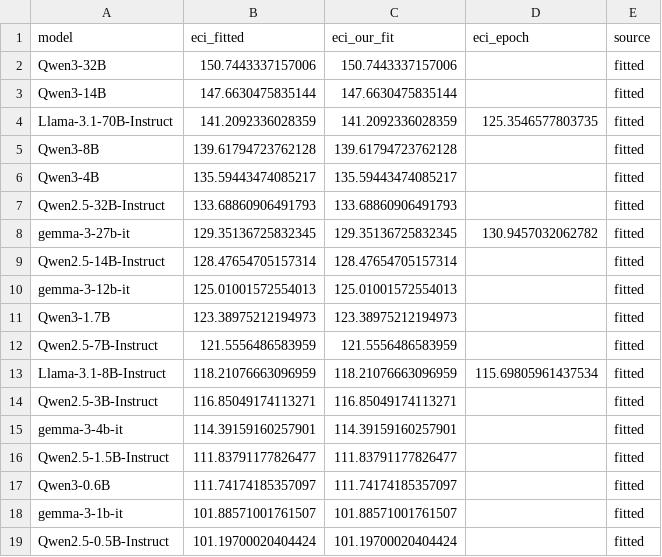
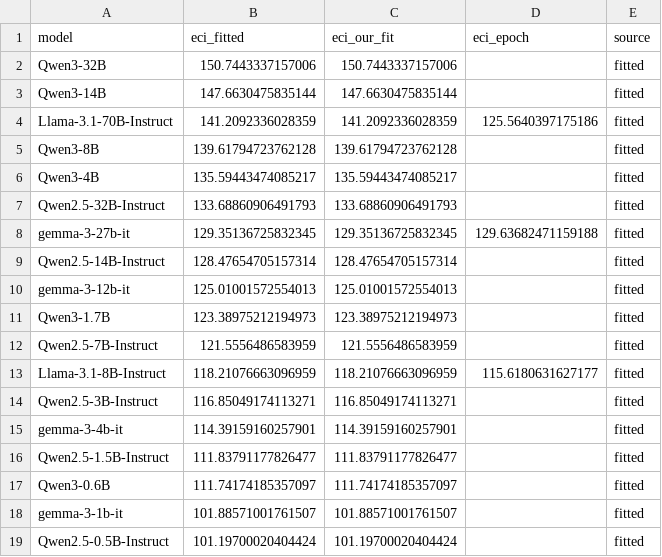
Before and after one commit to Christine8888/emergent-doordash, a CSV file: christine_experiments/20260129_fitting/eci_model_capabilities.csv, drawn as a sheet.

```diff
--- a/christine_experiments/20260129_fitting/eci_model_capabilities.csv
+++ b/christine_experiments/20260129_fitting/eci_model_capabilities.csv
@@ -3,3 +3,3 @@ Qwen3-32B,150.7443337157006,150.7443337157006,,fitted
 Qwen3-14B,147.6630475835144,147.6630475835144,,fitted
-Llama-3.1-70B-Instruct,141.2092336028359,141.2092336028359,125.3546577803735,fitted
+Llama-3.1-70B-Instruct,141.2092336028359,141.2092336028359,125.5640397175186,fitted
 Qwen3-8B,139.61794723762128,139.61794723762128,,fitted
@@ -7,3 +7,3 @@ Qwen3-4B,135.59443474085217,135.59443474085217,,fitted
 Qwen2.5-32B-Instruct,133.68860906491793,133.68860906491793,,fitted
-gemma-3-27b-it,129.35136725832345,129.35136725832345,130.9457032062782,fitted
+gemma-3-27b-it,129.35136725832345,129.35136725832345,129.63682471159188,fitted
 Qwen2.5-14B-Instruct,128.47654705157314,128.47654705157314,,fitted
@@ -12,3 +12,3 @@ Qwen3-1.7B,123.38975212194973,123.38975212194973,,fitted
 Qwen2.5-7B-Instruct,121.5556486583959,121.5556486583959,,fitted
-Llama-3.1-8B-Instruct,118.21076663096959,118.21076663096959,115.69805961437534,fitted
+Llama-3.1-8B-Instruct,118.21076663096959,118.21076663096959,115.6180631627177,fitted
 Qwen2.5-3B-Instruct,116.85049174113271,116.85049174113271,,fitted
```
Also changed, not shown: 2 other files.
